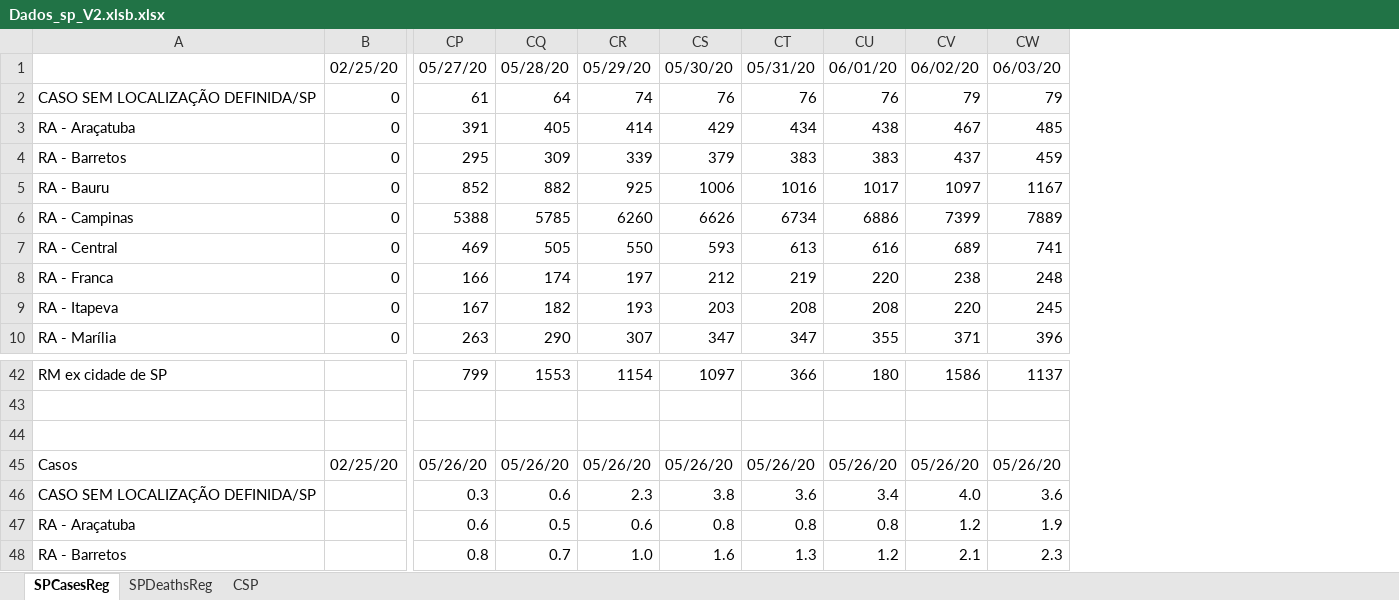
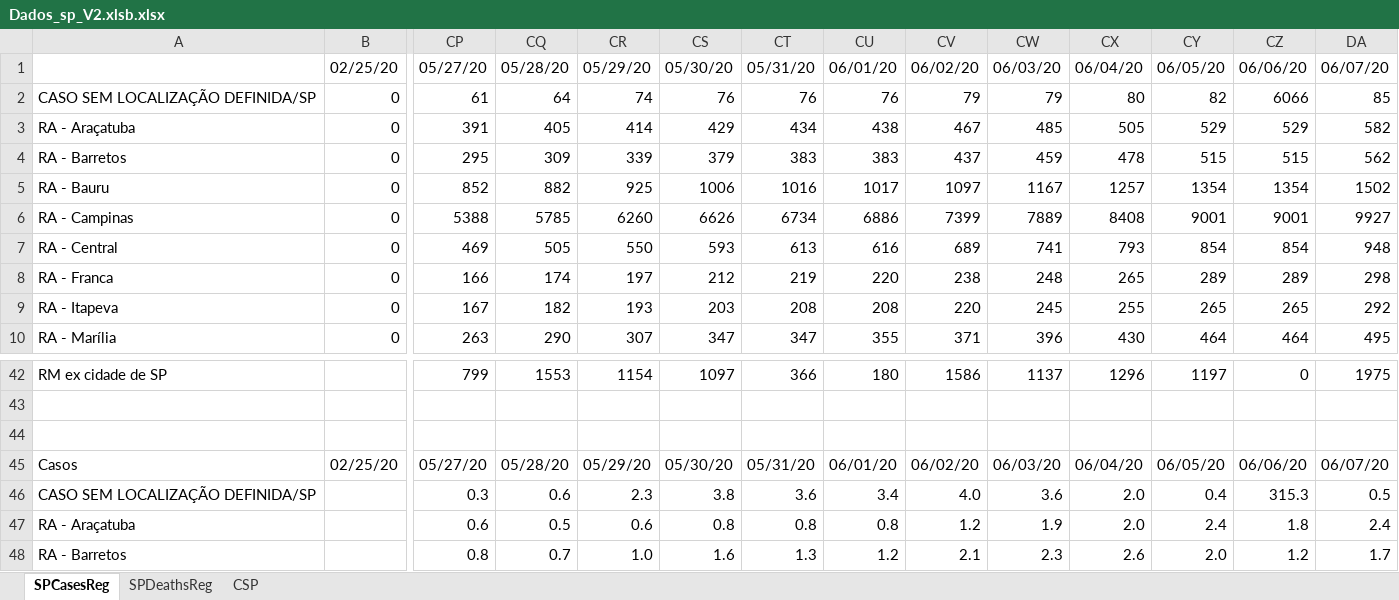
Before and after one commit to padulla/corona_dash, an Excel workbook: docs/Dados_sp_V2.xlsb.xlsx, sheet SPCasesReg, drawn as a sheet; only a part is shown, gaps mark what is left out; values as stored, in another font and other column widths than the file's, no borders; conditional formats not drawn; the diff names each change by its address in the sheet, - before the commit and + after, or states it on an @@ line.

```diff
--- a/docs/Dados_sp_V2.xlsb.xlsx (sheet SPCasesReg)
+++ b/docs/Dados_sp_V2.xlsb.xlsx (sheet SPCasesReg)
+column CX, rows 1-10: 06/04/20 | 80 | 505 | 478 | 1257 | 8408 | 793 | 265 | 255 | 430; rows 42-48: 1296 |  |  | 06/04/20 | 2.0 | 2.0 | 2.6
+column CY, rows 1-10: 06/05/20 | 82 | 529 | 515 | 1354 | 9001 | 854 | 289 | 265 | 464; rows 42-48: 1197 |  |  | 06/05/20 | 0.4 | 2.4 | 2.0
+column CZ, rows 1-10: 06/06/20 | 6066 | 529 | 515 | 1354 | 9001 | 854 | 289 | 265 | 464; rows 42-48: 0 |  |  | 06/06/20 | 315.3 | 1.8 | 1.2
+column DA, rows 1-10: 06/07/20 | 85 | 582 | 562 | 1502 | 9927 | 948 | 298 | 292 | 495; rows 42-48: 1975 |  |  | 06/07/20 | 0.5 | 2.4 | 1.7
-CP45: 05/26/20
+CP45: 05/27/20
-CQ45: 05/26/20
+CQ45: 05/28/20
-CR45: 05/26/20
+CR45: 05/29/20
-CS45: 05/26/20
+CS45: 05/30/20
-CT45: 05/26/20
+CT45: 05/31/20
-CU45: 05/26/20
+CU45: 06/01/20
-CV45: 05/26/20
+CV45: 06/02/20
-CW45: 05/26/20
+CW45: 06/03/20
```
Also changed, not shown: sheet CSP, sheet SPDeathsReg, formulas that keep their value, charts or pictures, docs/DataReopenUS.xlsx, docs/excel_base.xlsx, 12 other files.
